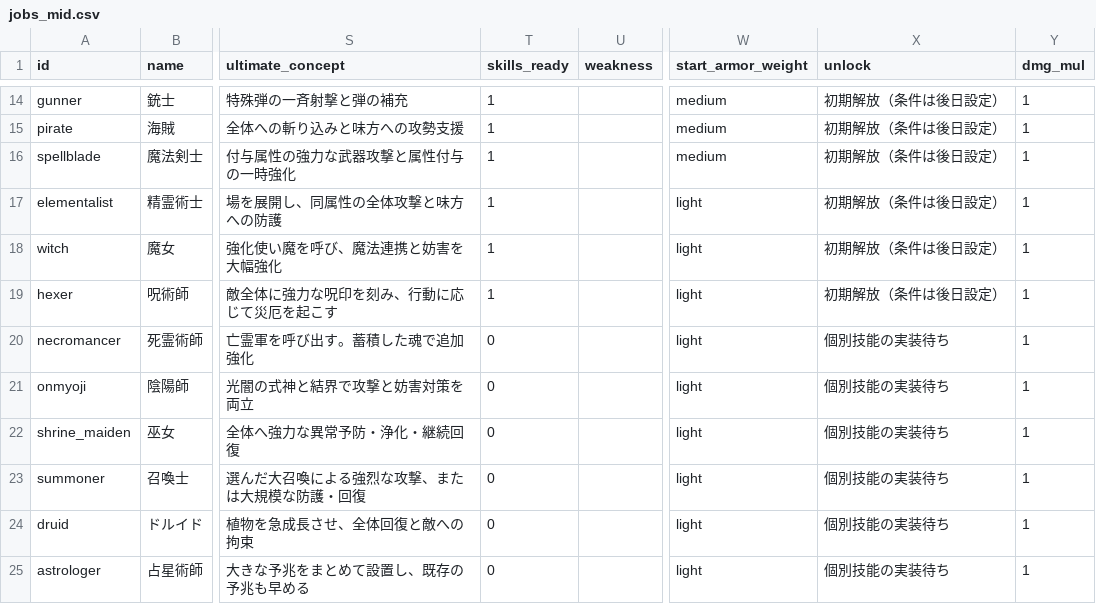
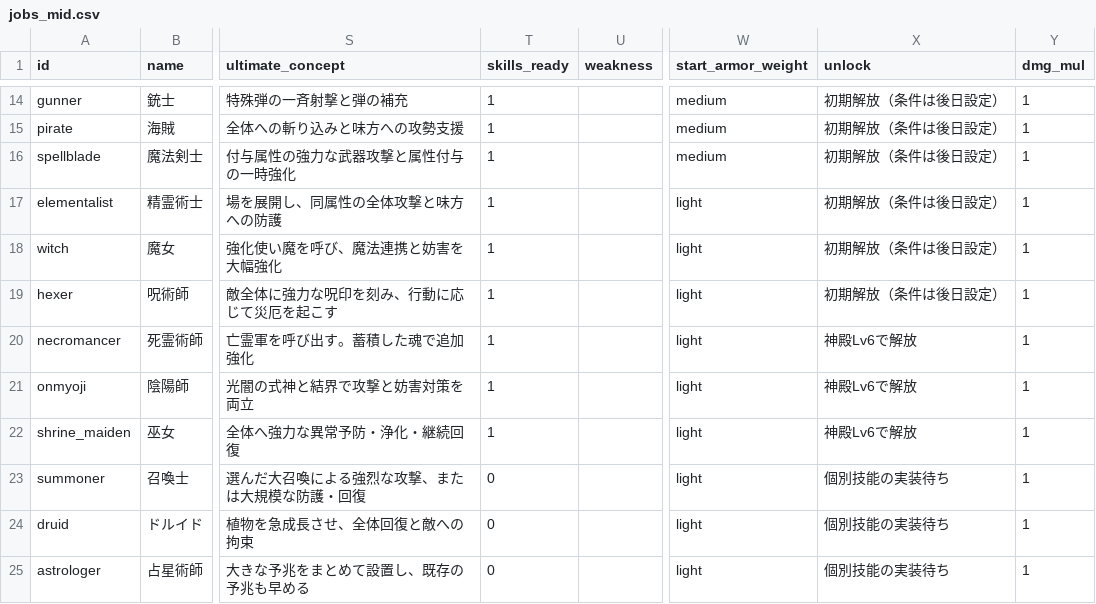
Before and after one commit to MTE317/english-quest, a CSV file: data/jobs_mid.csv, drawn as a sheet; only a part is shown, gaps mark what is left out; the diff names each change by its address in the sheet, - before the commit and + after, or states it on an @@ line.

```diff
--- a/data/jobs_mid.csv
+++ b/data/jobs_mid.csv
-T20:T22 (skills_ready): 0
+T20:T22 (skills_ready): 1
-X20:X22 (unlock): 個別技能の実装待ち
+X20:X22 (unlock): 神殿Lv6で解放
```
Also changed, not shown: data/job_mastery.csv, data/job_unlocks.csv, 25 other files.
